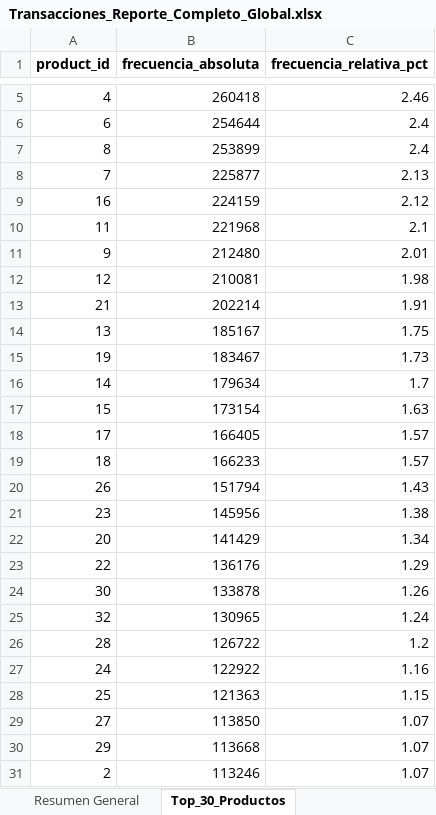
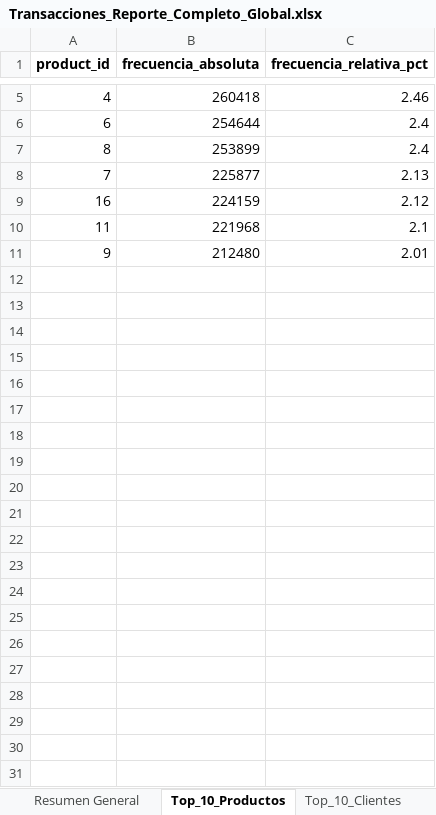
Before and after one commit to SaraLuciaa/products-airflow, an Excel workbook: reports/Transacciones_Reporte_Completo_Global.xlsx, sheet Top_10_Productos, drawn as a sheet; only a part is shown, gaps mark what is left out; values as stored, in another font and other column widths than the file's, no borders; the diff names each change by its address in the sheet, - before the commit and + after, or states it on an @@ line.

```diff
--- a/reports/Transacciones_Reporte_Completo_Global.xlsx (sheet Top_10_Productos)
+++ b/reports/Transacciones_Reporte_Completo_Global.xlsx (sheet Top_10_Productos)
-sheet tab: Top_30_Productos
+sheet tab: Top_10_Productos
+sheet tab: Top_10_Clientes
-row 12: 12 | 210081 | 1.98
-row 13: 21 | 202214 | 1.91
-row 14: 13 | 185167 | 1.75
-row 15: 19 | 183467 | 1.73
-row 16: 14 | 179634 | 1.7
-row 17: 15 | 173154 | 1.63
-row 18: 17 | 166405 | 1.57
-row 19: 18 | 166233 | 1.57
-row 20: 26 | 151794 | 1.43
-row 21: 23 | 145956 | 1.38
-row 22: 20 | 141429 | 1.34
-row 23: 22 | 136176 | 1.29
-row 24: 30 | 133878 | 1.26
-row 25: 32 | 130965 | 1.24
-row 26: 28 | 126722 | 1.2
-row 27: 24 | 122922 | 1.16
-row 28: 25 | 121363 | 1.15
-row 29: 27 | 113850 | 1.07
-row 30: 29 | 113668 | 1.07
-row 31: 2 | 113246 | 1.07
```
Also changed, not shown: other sheet tabs, 10 other files.
